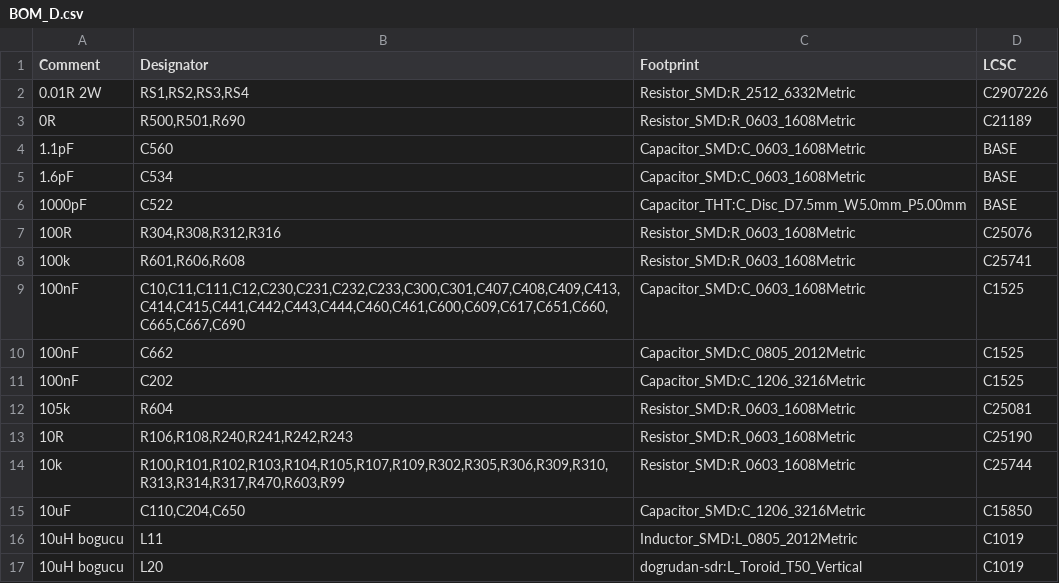
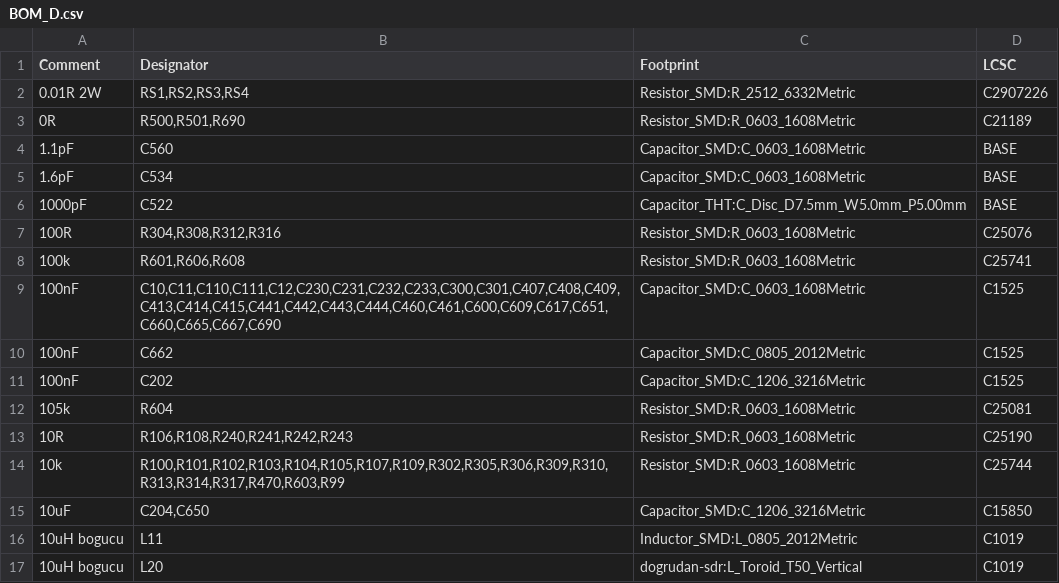
Before and after one commit to kocer/direct-sampling-sdr, a CSV file: hardware/kicad/D_pa/BOM_D.csv, drawn as a sheet; only a part is shown.

```diff
--- a/hardware/kicad/D_pa/BOM_D.csv
+++ b/hardware/kicad/D_pa/BOM_D.csv
@@ -8,3 +8,3 @@ Comment,Designator,Footprint,LCSC
 100k,"R601,R606,R608",Resistor_SMD:R_0603_1608Metric,C25741
-100nF,"C10,C11,C111,C12,C230,C231,C232,C233,C300,C301,C407,C408,C409,C413,C414,C415,C441,C442,C443,C444,C460,C461,C600,C609,C617,C651,C660,C665,C667,C690",Capacitor_SMD:C_0603_1608Metric,C1525
+100nF,"C10,C11,C110,C111,C12,C230,C231,C232,C233,C300,C301,C407,C408,C409,C413,C414,C415,C441,C442,C443,C444,C460,C461,C600,C609,C617,C651,C660,C665,C667,C690",Capacitor_SMD:C_0603_1608Metric,C1525
 100nF,C662,Capacitor_SMD:C_0805_2012Metric,C1525
@@ -14,3 +14,3 @@ Comment,Designator,Footprint,LCSC
 10k,"R100,R101,R102,R103,R104,R105,R107,R109,R302,R305,R306,R309,R310,R313,R314,R317,R470,R603,R99",Resistor_SMD:R_0603_1608Metric,C25744
-10uF,"C110,C204,C650",Capacitor_SMD:C_1206_3216Metric,C15850
+10uF,"C204,C650",Capacitor_SMD:C_1206_3216Metric,C15850
 10uH bogucu,L11,Inductor_SMD:L_0805_2012Metric,C1019
```
Also changed, not shown: 11 other files.
